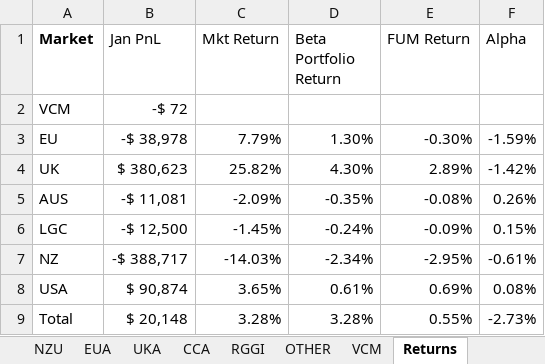
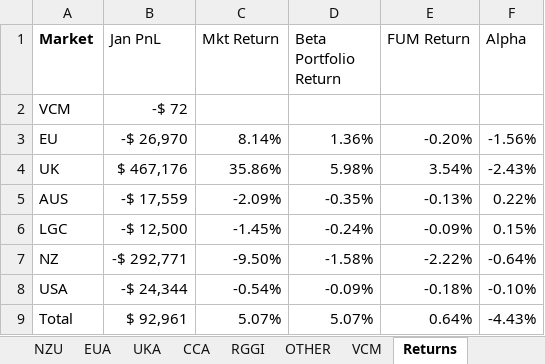
Before and after one commit to SamCurtis111/Carbon_Report, an Excel workbook: Positions.xlsx, sheet Returns, drawn as a sheet; values as stored, in another font and other column widths than the file's, no borders; conditional formats not drawn; the diff names each change by its address in the sheet, - before the commit and + after, or states it on an @@ line.

```diff
--- a/Positions.xlsx (sheet Returns)
+++ b/Positions.xlsx (sheet Returns)
-B3 (Jan PnL): -$ 38,978
+B3 (Jan PnL): -$ 26,970
-C3 (Mkt Return): 7.79%
+C3 (Mkt Return): 8.14%
-D3 (Beta Portfolio Return): 1.30%
+D3 (Beta Portfolio Return): 1.36%
-E3 (FUM Return): -0.30%
+E3 (FUM Return): -0.20%
-F3 (Alpha): -1.59%
+F3 (Alpha): -1.56%
-B4 (Jan PnL): $ 380,623
+B4 (Jan PnL): $ 467,176
-C4 (Mkt Return): 25.82%
+C4 (Mkt Return): 35.86%
-D4 (Beta Portfolio Return): 4.30%
+D4 (Beta Portfolio Return): 5.98%
-E4 (FUM Return): 2.89%
+E4 (FUM Return): 3.54%
-F4 (Alpha): -1.42%
+F4 (Alpha): -2.43%
-B5 (Jan PnL): -$ 11,081
+B5 (Jan PnL): -$ 17,559
-E5 (FUM Return): -0.08%
+E5 (FUM Return): -0.13%
-F5 (Alpha): 0.26%
+F5 (Alpha): 0.22%
-B7 (Jan PnL): -$ 388,717
+B7 (Jan PnL): -$ 292,771
-C7 (Mkt Return): -14.03%
+C7 (Mkt Return): -9.50%
-D7 (Beta Portfolio Return): -2.34%
+D7 (Beta Portfolio Return): -1.58%
-E7 (FUM Return): -2.95%
+E7 (FUM Return): -2.22%
-F7 (Alpha): -0.61%
+F7 (Alpha): -0.64%
-B8 (Jan PnL): $ 90,874
+B8 (Jan PnL): -$ 24,344
-C8 (Mkt Return): 3.65%
+C8 (Mkt Return): -0.54%
-D8 (Beta Portfolio Return): 0.61%
+D8 (Beta Portfolio Return): -0.09%
-E8 (FUM Return): 0.69%
+E8 (FUM Return): -0.18%
-F8 (Alpha): 0.08%
+F8 (Alpha): -0.10%
-B9 (Jan PnL): $ 20,148
+B9 (Jan PnL): $ 92,961
-C9 (Mkt Return): 3.28%
+C9 (Mkt Return): 5.07%
-D9 (Beta Portfolio Return): 3.28%
+D9 (Beta Portfolio Return): 5.07%
-E9 (FUM Return): 0.55%
+E9 (FUM Return): 0.64%
-F9 (Alpha): -2.73%
+F9 (Alpha): -4.43%
```
Also changed, not shown: sheet Price_Reference, sheet Prices, sheet EUA, sheet OTHER, sheet iVols, sheet Allocation, 7 more sheets, other sheet tabs, formulas that keep their value, EUA PnL Output.xlsx, NZU PnL Output.xlsx, 7 other files.
